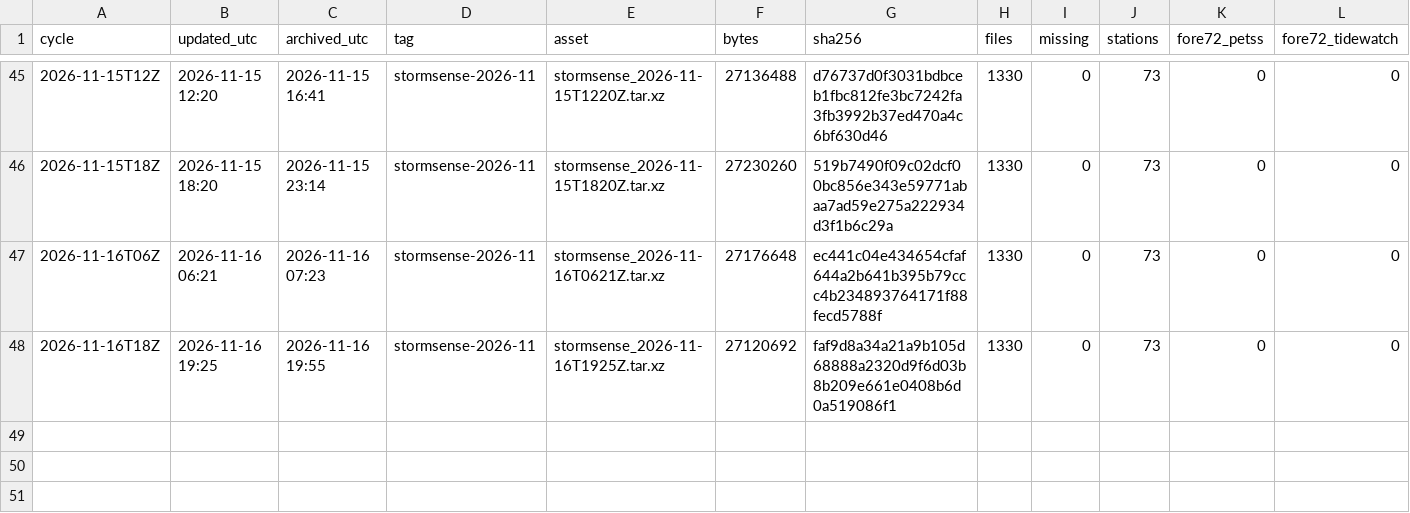
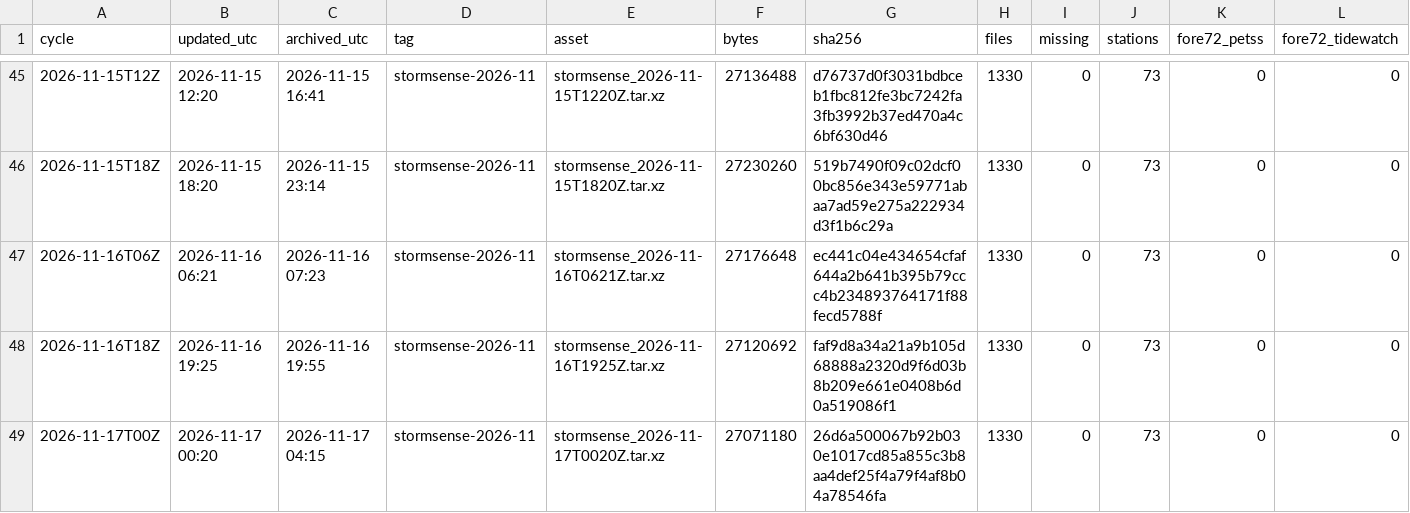
Before and after one commit to DerekLoftis/StormSense-archive, a CSV file: data/index/stormsense-latest/runs_2026-11.csv, drawn as a sheet; only a part is shown, gaps mark what is left out; rows hold the shown columns only; the diff names each change by its address in the sheet, - before the commit and + after, or states it on an @@ line.

```diff
--- a/data/index/stormsense-latest/runs_2026-11.csv
+++ b/data/index/stormsense-latest/runs_2026-11.csv
+row 49: 2026-11-17T00Z | 2026-11-17 00:20 | 2026-11-17 04:15 | stormsense-2026-11 | stormsense_2026-11-17T0020Z.tar.xz | 27071180 | 26d6a500067b92b030e1017cd85a855c3b8aa4def25f4a79f4af8b04a78546fa | 1330 | 0 | 73 | 0 | 0
```
Also changed, not shown: 1 other file.
